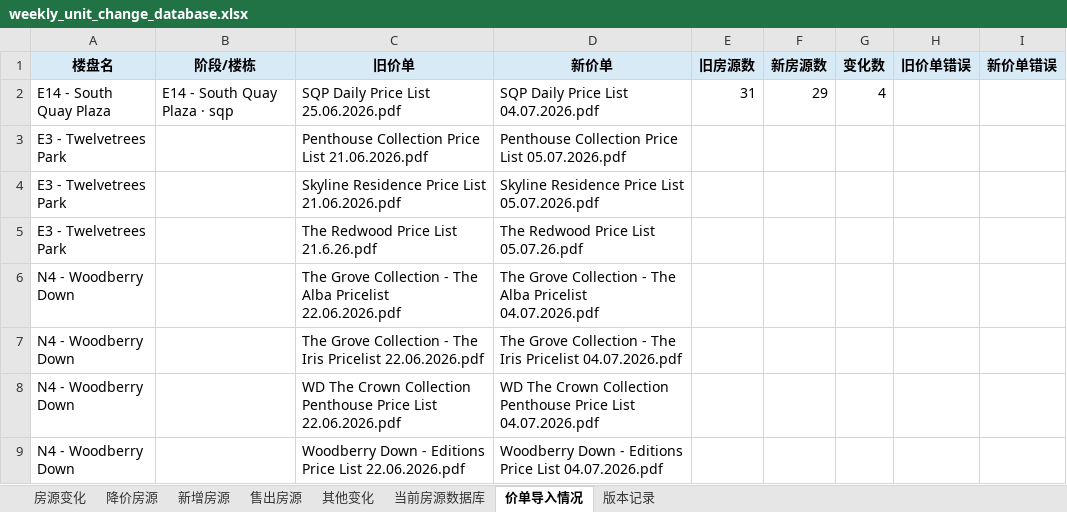
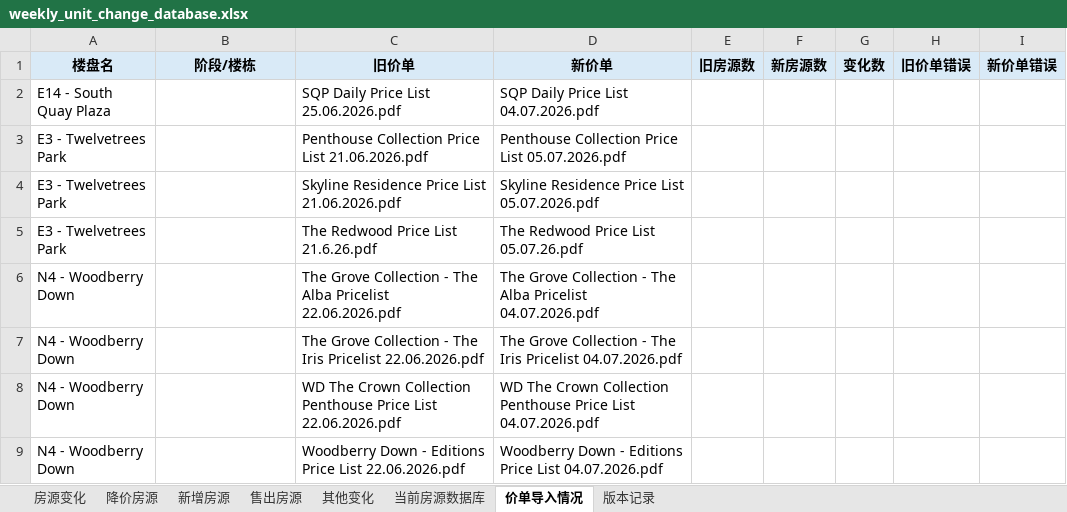
Before and after one commit to Zhaoting-botversion/UK-Inventory, an Excel workbook: outputs/weekly_unit_change_database.xlsx, sheet 价单导入情况, drawn as a sheet; values as stored, in another font and other column widths than the file's, no borders; the diff names each change by its address in the sheet, - before the commit and + after, or states it on an @@ line.

Commit message:
Refresh pricelist scan outputs

```diff
--- a/outputs/weekly_unit_change_database.xlsx (sheet 价单导入情况)
+++ b/outputs/weekly_unit_change_database.xlsx (sheet 价单导入情况)
-B2 (阶段/楼栋): E14 - South Quay Plaza · sqp
+B2 (阶段/楼栋): (empty)
-E2 (旧房源数): 31
+E2 (旧房源数): (empty)
-F2 (新房源数): 29
+F2 (新房源数): (empty)
-G2 (变化数): 4
+G2 (变化数): (empty)
```
Also changed, not shown: 1 other file.
